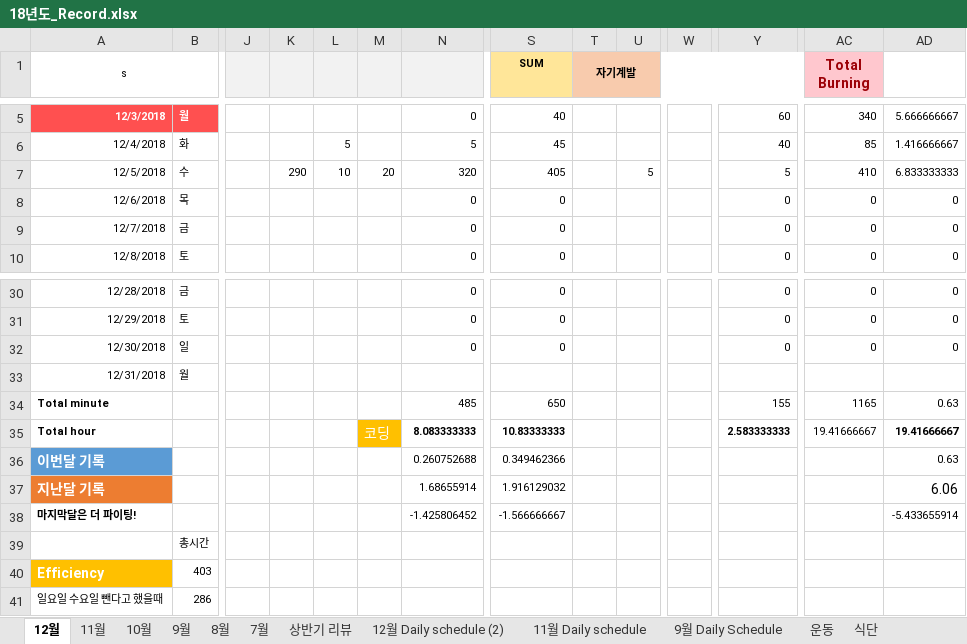
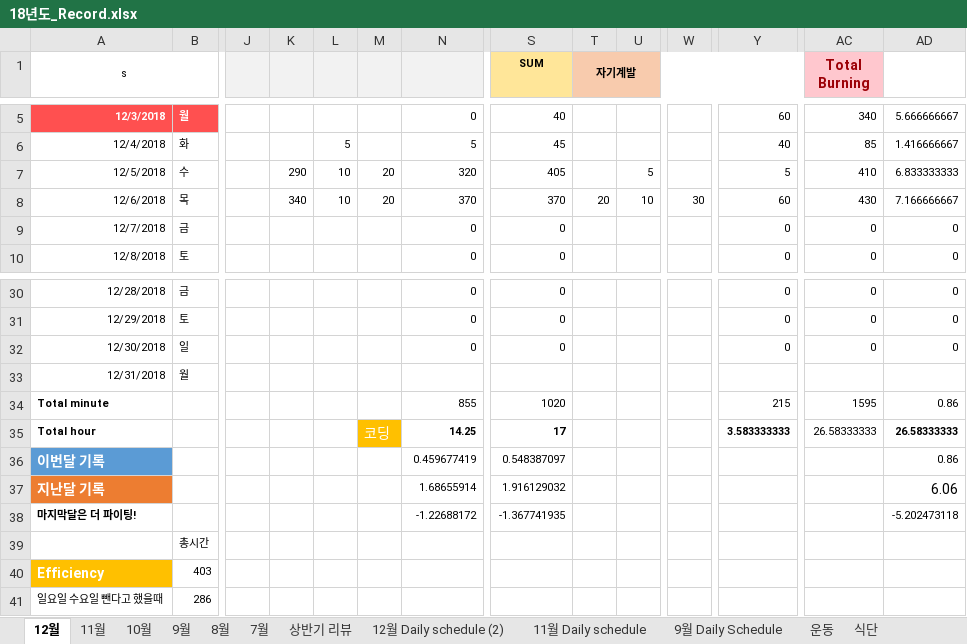
Before and after one commit to Taeu/taeu.github.io, an Excel workbook: record/18년도_Record.xlsx, sheet 12월, drawn as a sheet; only a part is shown, gaps mark what is left out; values as stored, in another font and other column widths than the file's, no borders; the diff names each change by its address in the sheet, - before the commit and + after, or states it on an @@ line.

Commit message:
1206 record

```diff
--- a/record/18년도_Record.xlsx (sheet 12월)
+++ b/record/18년도_Record.xlsx (sheet 12월)
-K8: (empty)
+K8: 340
-L8: (empty)
+L8: 10
-M8: (empty)
+M8: 20
-N8: 0
+N8: 370
-S8 (SUM): 0
+S8 (SUM): 370
-T8 (자기계발): (empty)
+T8 (자기계발): 20
-U8: (empty)
+U8: 10
-W8: (empty)
+W8: 30
-Y8: 0
+Y8: 60
-AC8 (Total Burning): 0
+AC8 (Total Burning): 430
-AD8: 0
+AD8: 7.166666667
-N34: 485
+N34: 855
-S34 (SUM): 650
+S34 (SUM): 1020
-Y34: 155
+Y34: 215
-AC34 (Total Burning): 1165
+AC34 (Total Burning): 1595
-AD34: 0.63
+AD34: 0.86
-N35: 8.083333333
+N35: 14.25
-S35 (SUM): 10.83333333
+S35 (SUM): 17
-Y35: 2.583333333
+Y35: 3.583333333
-AC35 (Total Burning): 19.41666667
+AC35 (Total Burning): 26.58333333
-AD35: 19.41666667
+AD35: 26.58333333
-N36: 0.260752688
+N36: 0.459677419
-S36 (SUM): 0.349462366
+S36 (SUM): 0.548387097
-AD36: 0.63
+AD36: 0.86
-N38: -1.425806452
+N38: -1.22688172
-S38 (SUM): -1.566666667
+S38 (SUM): -1.367741935
-AD38: -5.433655914
+AD38: -5.202473118
```
Also changed, not shown: 1 other file.
